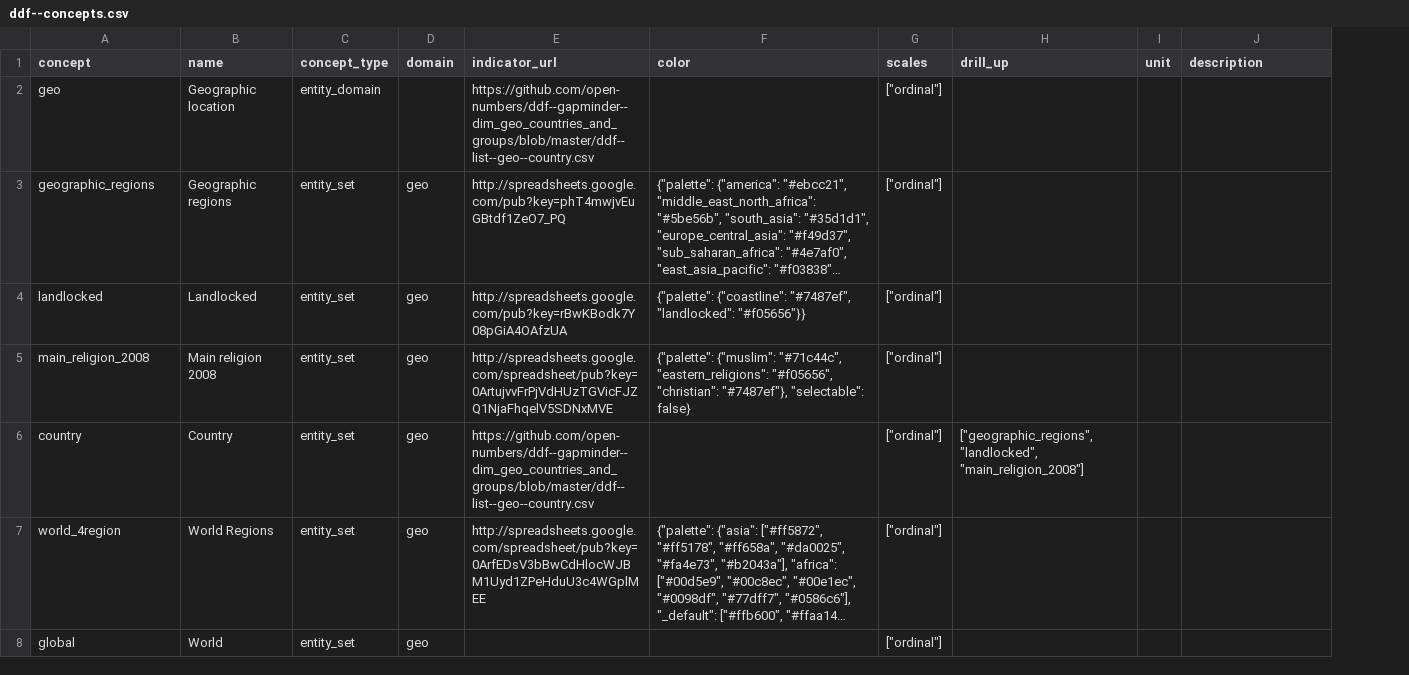
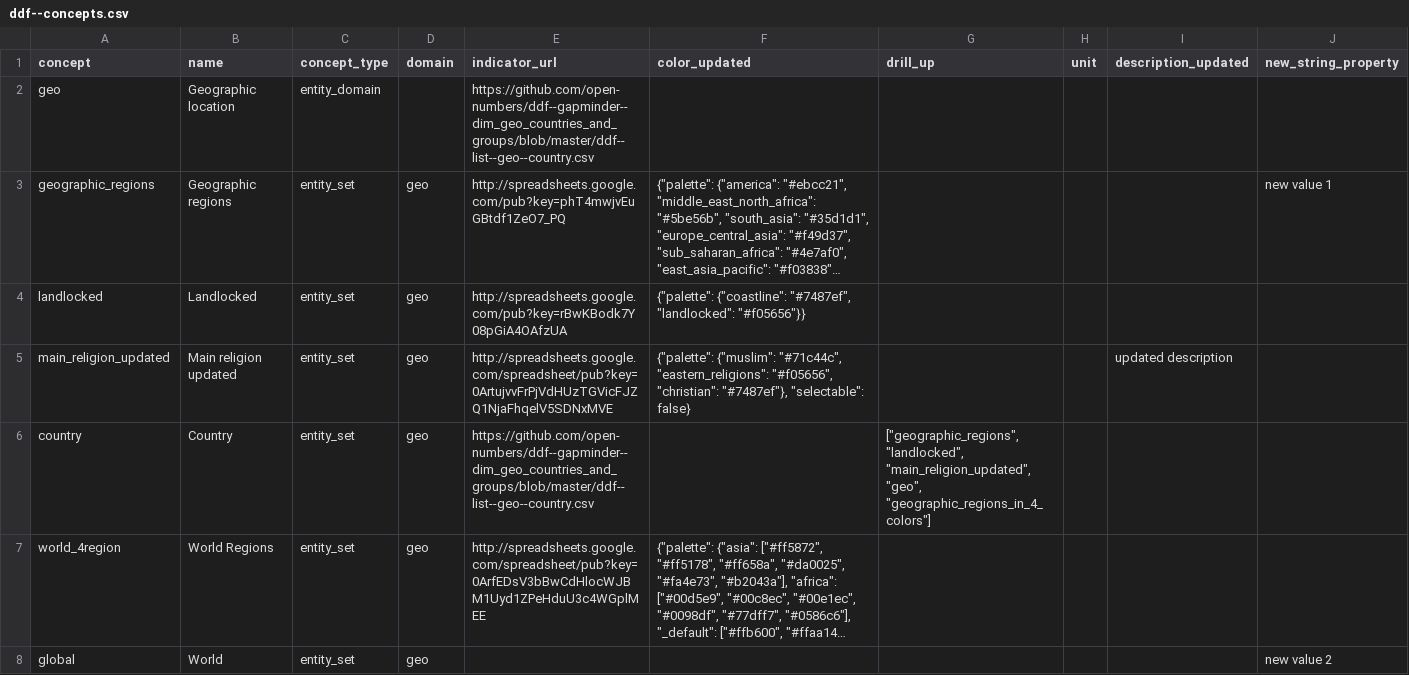
Before and after one commit to korel-san/ddf--gapminder--systema_globalis--light, a CSV file: ddf--concepts.csv, drawn as a sheet; only a part is shown; long unchanged cells end in …; removed rows and columns are numbered as before the commit, all else as after; the diff covers the shown part only; the diff names each change by its address in the sheet, - before the commit and + after, or states it on an @@ line.

Commit message:
chore(concepts): complex changes for concepts

```diff
--- a/ddf--concepts.csv
+++ b/ddf--concepts.csv
-column G (scales), rows 2-8: all ["ordinal"]
+column J (new_string_property), rows 3-8: new value 1 |  |  |  |  | new value 2
-F1: color
+F1: color_updated
-I1: description
+I1: description_updated
-A5 (concept): main_religion_2008
+A5 (concept): main_religion_updated
-B5 (name): Main religion 2008
+B5 (name): Main religion updated
-I5 (description_updated): (empty)
+I5 (description_updated): updated description
-G6 (drill_up): ["geographic_regions", "landlocked", "main_religion_2008"]
+G6 (drill_up): ["geographic_regions", "landlocked", "main_religion_updated", "geo", "geographic_regions_in_4_colors"]
```
Also changed, not shown: 5 added rows, 4 removed rows and 6 edited cells elsewhere in this file, ddf--entities--geo--country.csv, ddf--entities--geo--world_4region.csv, 9 other files.
